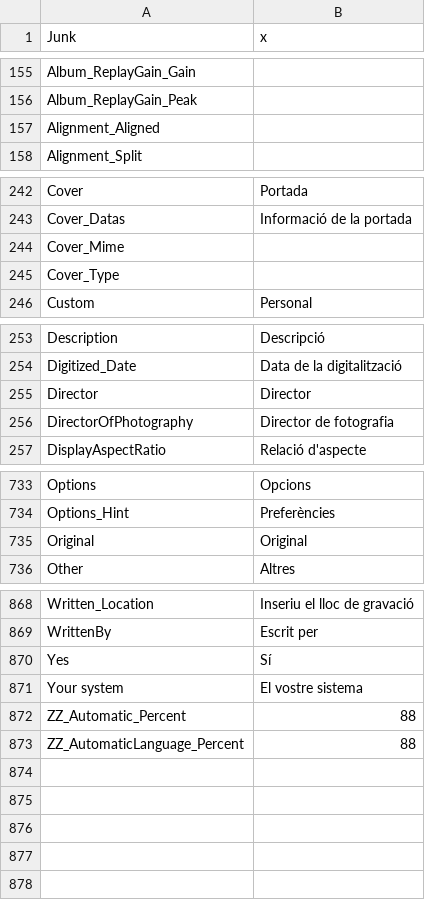
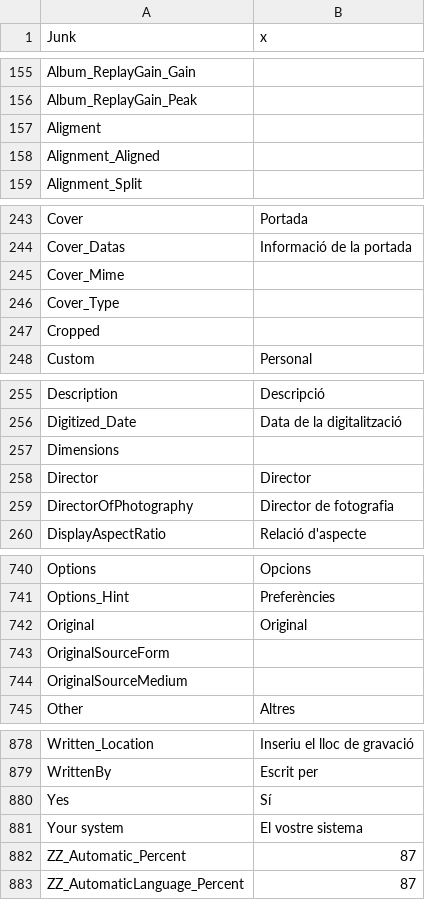
Before and after one commit to MediaArea/MediaInfo, a CSV file: Source/Ressource/Plugin/Language/ca.csv, drawn as a sheet; only a part is shown, gaps mark what is left out; the diff covers the shown part only.

```diff
--- a/Source/Ressource/Plugin/Language/ca.csv
+++ b/Source/Ressource/Plugin/Language/ca.csv
@@ -156,2 +156,3 @@ Album_ReplayGain_Gain
 Album_ReplayGain_Peak
+Aligment
 Alignment_Aligned
@@ -245,2 +246,3 @@ Cover_Mime
 Cover_Type
+Cropped
 Custom;Personal
@@ -254,2 +256,3 @@ Description;Descripció
 Digitized_Date;Data de la digitalització
+Dimensions
 Director;Director
@@ -735,2 +742,4 @@ Options_Hint;Preferències
 Original;Original
+OriginalSourceForm
+OriginalSourceMedium
 Other;Altres
@@ -871,3 +881,3 @@ Yes;Sí
 Your system;El vostre sistema
-ZZ_Automatic_Percent;88
-ZZ_AutomaticLanguage_Percent;88
+ZZ_Automatic_Percent;87
+ZZ_AutomaticLanguage_Percent;87
```
Also changed, not shown: 5 added rows elsewhere in this file, Source/Ressource/Language.csv, Source/Ressource/Plugin/Language/cs.csv, 26 other files.
